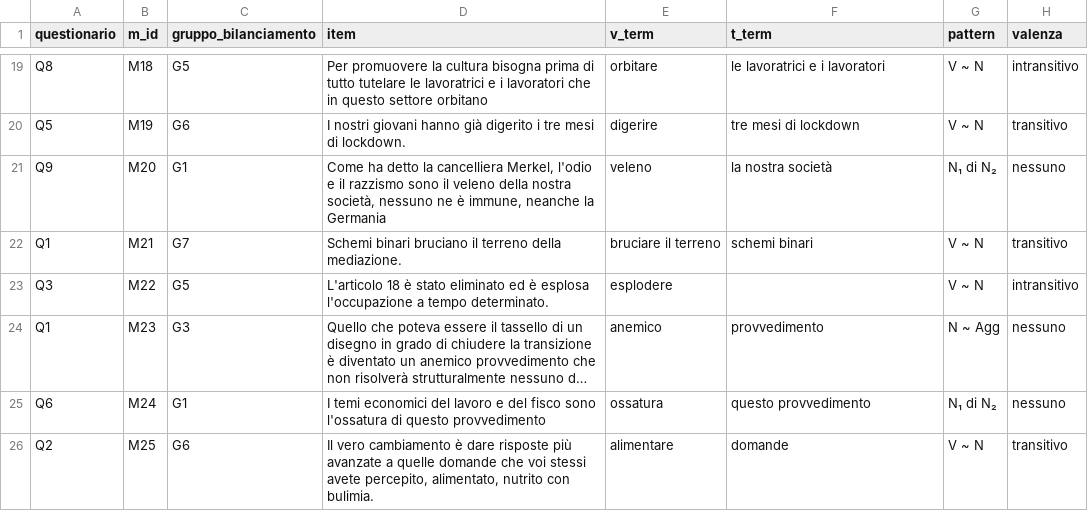
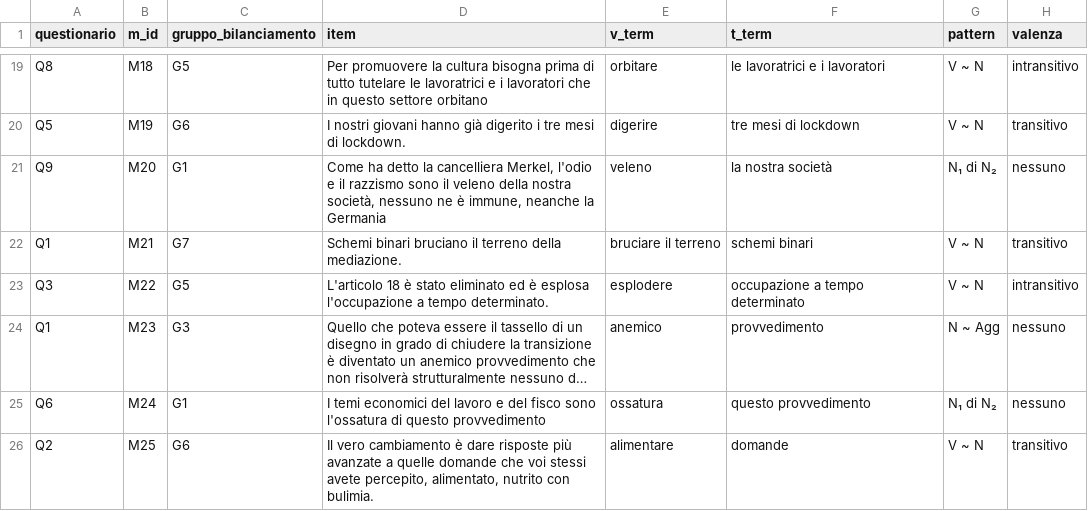
Before and after one commit to simo-mazzoli/metaphor-2, a CSV file: meta.csv, drawn as a sheet; only a part is shown, gaps mark what is left out; long unchanged cells end in …; the diff names each change by its address in the sheet, - before the commit and + after, or states it on an @@ line.

```diff
--- a/meta.csv
+++ b/meta.csv
-F23 (t_term): (empty)
+F23 (t_term): occupazione a tempo determinato
```
